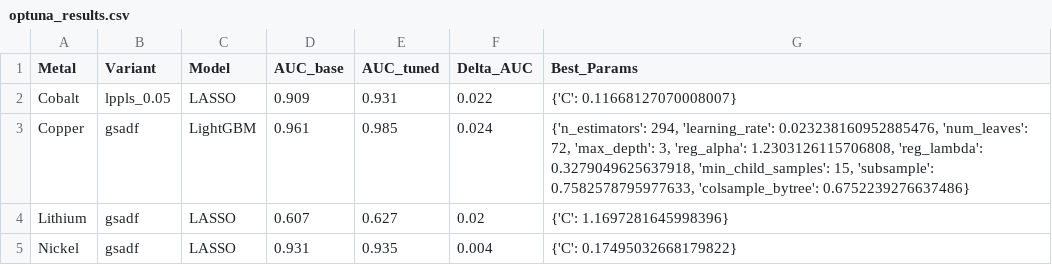
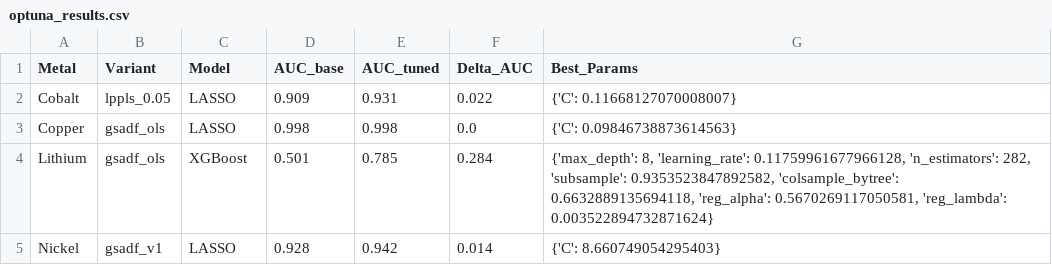
Before and after one commit to Doosheck/metals, a CSV file: outputs/optuna_results.csv, drawn as a sheet.

Commit message:
Update model performance metrics and visualizations for metals analysis
- Modified `best_per_metal.csv` to include additional models and updated performance metrics for Cobalt, Copper, Lithium, and Nickel.
- Updated `optuna_results.csv` with new tuning results for Copper, Lithium, and Nickel, reflecting changes in model parameters and performance.
- Replaced shap visualizations for Cobalt, Copper, Lithium, and Nickel with updated images to reflect the latest model interpretations.

```diff
--- a/outputs/optuna_results.csv
+++ b/outputs/optuna_results.csv
@@ -2,4 +2,4 @@ Metal,Variant,Model,AUC_base,AUC_tuned,Delta_AUC,Best_Params
 Cobalt,lppls_0.05,LASSO,0.909,0.931,0.022,{'C': 0.11668127070008007}
-Copper,gsadf,LightGBM,0.961,0.985,0.024,"{'n_estimators': 294, 'learning_rate': 0.023238160952885476, 'num_leaves': 72, 'max_depth': 3, 'reg_alpha': 1.2303126115706808, 'reg_lambda': 0.3279049625637918, 'min_child_samples': 15, 'subsample': 0.7582578795977633, 'colsample_bytree': 0.6752239276637486}"
-Lithium,gsadf,LASSO,0.607,0.627,0.02,{'C': 1.1697281645998396}
-Nickel,gsadf,LASSO,0.931,0.935,0.004,{'C': 0.17495032668179822}
+Copper,gsadf_ols,LASSO,0.998,0.998,0.0,{'C': 0.09846738873614563}
+Lithium,gsadf_ols,XGBoost,0.501,0.785,0.284,"{'max_depth': 8, 'learning_rate': 0.11759961677966128, 'n_estimators': 282, 'subsample': 0.9353523847892582, 'colsample_bytree': 0.6632889135694118, 'reg_alpha': 0.5670269117050581, 'reg_lambda': 0.003522894732871624}"
+Nickel,gsadf_v1,LASSO,0.928,0.942,0.014,{'C': 8.660749054295403}
```
Also changed, not shown: notebooks/catboost_info/learn_error.tsv, notebooks/catboost_info/time_left.tsv, 28 other files.
